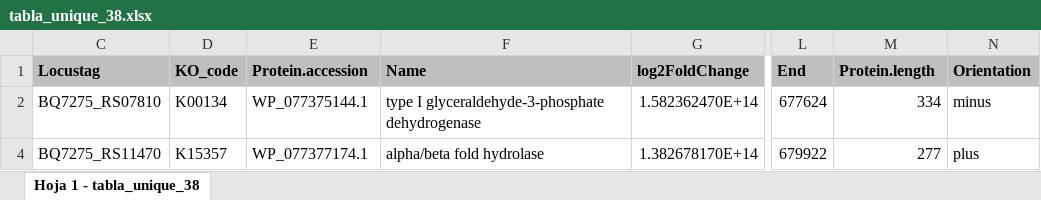
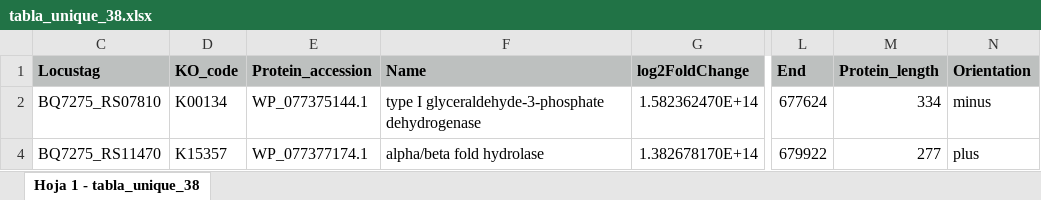
Before and after one commit to BenjaminSerrano/estadia, an Excel workbook: db/tabla_unique_38.xlsx, sheet Hoja 1 - tabla_unique_38, drawn as a sheet; only a part is shown, gaps mark what is left out; values as stored, in another font and other column widths than the file's, no borders; the diff names each change by its address in the sheet, - before the commit and + after, or states it on an @@ line.

```diff
--- a/db/tabla_unique_38.xlsx (sheet Hoja 1 - tabla_unique_38)
+++ b/db/tabla_unique_38.xlsx (sheet Hoja 1 - tabla_unique_38)
-E1: Protein.accession
+E1: Protein_accession
-M1: Protein.length
+M1: Protein_length
```
Also changed, not shown: db/tabla_unique_16.xlsx, db/tabla_unique_41.xlsx, 5 other files.
